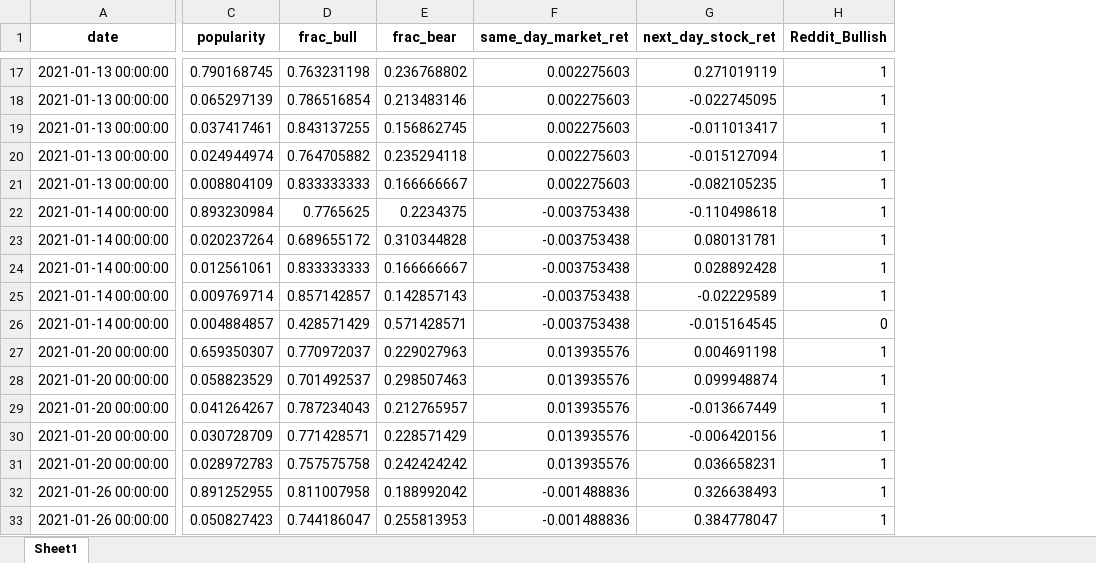
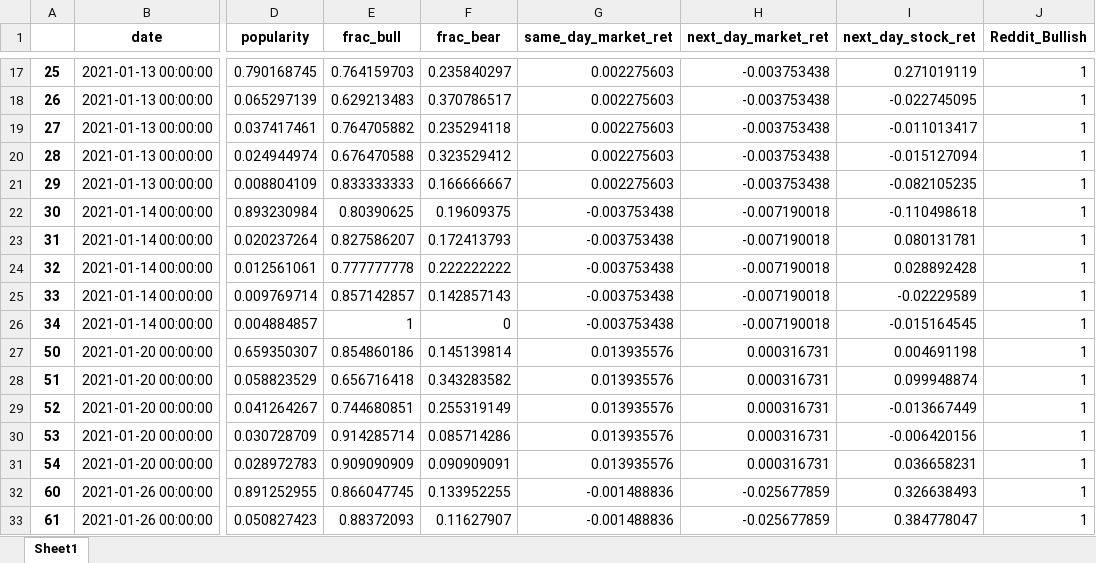
Before and after one commit to jaidevsanketi/ADA_project, an Excel workbook: data/backtest_market_stock_return_df.xlsx, sheet Sheet1, drawn as a sheet; only a part is shown, gaps mark what is left out; values as stored, in another font and other column widths than the file's, no borders; addresses are those after the commit; the diff covers the shown part only; the diff names each change by its address in the sheet, - before the commit and + after, or states it on an @@ line.

```diff
--- a/data/backtest_market_stock_return_df.xlsx (sheet Sheet1)
+++ b/data/backtest_market_stock_return_df.xlsx (sheet Sheet1)
+column A, rows 17-33: 25 | 26 | 27 | 28 | 29 | 30 | 31 | 32 | 33 | 34 | 50 | 51 | 52 | 53 | 54 | 60 | 61
+column H (next_day_market_ret), rows 17-33: -0.003753438 | -0.003753438 | -0.003753438 | -0.003753438 | -0.003753438 | -0.007190018 | -0.007190018 | -0.007190018 | -0.007190018 | -0.007190018 | 0.000316731 | 0.000316731 | 0.000316731 | 0.000316731 | 0.000316731 | -0.025677859 | -0.025677859
-E17 (frac_bull): 0.763231198
+E17 (frac_bull): 0.764159703
-F17 (frac_bear): 0.236768802
+F17 (frac_bear): 0.235840297
-E18 (frac_bull): 0.786516854
+E18 (frac_bull): 0.629213483
-F18 (frac_bear): 0.213483146
+F18 (frac_bear): 0.370786517
-E19 (frac_bull): 0.843137255
+E19 (frac_bull): 0.764705882
-F19 (frac_bear): 0.156862745
+F19 (frac_bear): 0.235294118
-E20 (frac_bull): 0.764705882
+E20 (frac_bull): 0.676470588
-F20 (frac_bear): 0.235294118
+F20 (frac_bear): 0.323529412
-E22 (frac_bull): 0.7765625
+E22 (frac_bull): 0.80390625
-F22 (frac_bear): 0.2234375
+F22 (frac_bear): 0.19609375
-E23 (frac_bull): 0.689655172
+E23 (frac_bull): 0.827586207
-F23 (frac_bear): 0.310344828
+F23 (frac_bear): 0.172413793
-E24 (frac_bull): 0.833333333
+E24 (frac_bull): 0.777777778
-F24 (frac_bear): 0.166666667
+F24 (frac_bear): 0.222222222
-E26 (frac_bull): 0.428571429
+E26 (frac_bull): 1
-F26 (frac_bear): 0.571428571
+F26 (frac_bear): 0
-J26 (Reddit_Bullish): 0
+J26 (Reddit_Bullish): 1
-E27 (frac_bull): 0.770972037
+E27 (frac_bull): 0.854860186
-F27 (frac_bear): 0.229027963
+F27 (frac_bear): 0.145139814
-E28 (frac_bull): 0.701492537
+E28 (frac_bull): 0.656716418
-F28 (frac_bear): 0.298507463
+F28 (frac_bear): 0.343283582
-E29 (frac_bull): 0.787234043
+E29 (frac_bull): 0.744680851
-F29 (frac_bear): 0.212765957
+F29 (frac_bear): 0.255319149
-E30 (frac_bull): 0.771428571
+E30 (frac_bull): 0.914285714
-F30 (frac_bear): 0.228571429
+F30 (frac_bear): 0.085714286
-E31 (frac_bull): 0.757575758
+E31 (frac_bull): 0.909090909
-F31 (frac_bear): 0.242424242
+F31 (frac_bear): 0.090909091
-E32 (frac_bull): 0.811007958
+E32 (frac_bull): 0.866047745
-F32 (frac_bear): 0.188992042
+F32 (frac_bear): 0.133952255
-E33 (frac_bull): 0.744186047
+E33 (frac_bull): 0.88372093
-F33 (frac_bear): 0.255813953
+F33 (frac_bear): 0.11627907
```
Also changed, not shown: 1 removed row and 436 edited cells elsewhere in this sheet.
